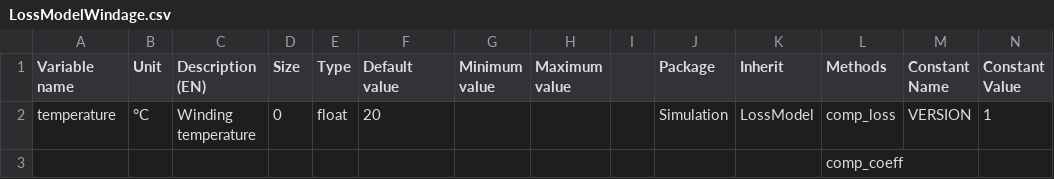
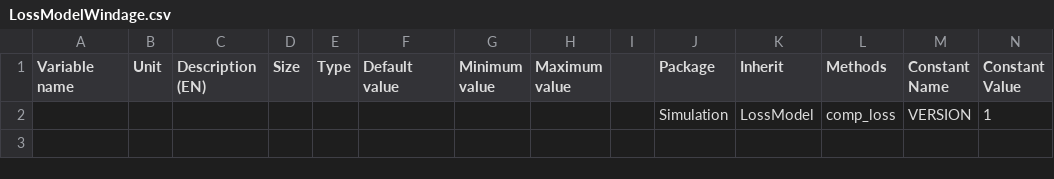
Before and after one commit to Eomys/pyleecan, a CSV file: pyleecan/Generator/ClassesRef/Simulation/LossModelWindage.csv, drawn as a sheet; only a part is shown; rows hold the shown columns only; the diff names each change by its address in the sheet, - before the commit and + after, or states it on an @@ line.

```diff
--- a/pyleecan/Generator/ClassesRef/Simulation/LossModelWindage.csv
+++ b/pyleecan/Generator/ClassesRef/Simulation/LossModelWindage.csv
-A2 (Variable name): temperature
+A2 (Variable name): (empty)
-B2 (Unit): °C
+B2 (Unit): (empty)
-C2 (Description (EN)): Winding temperature
+C2 (Description (EN)): (empty)
-D2 (Size): 0
+D2 (Size): (empty)
-E2 (Type): float
+E2 (Type): (empty)
-F2 (Default value): 20
+F2 (Default value): (empty)
-row 3:  |  |  |  |  |  |  |  |  |  |  | comp_coeff
```
Also changed, not shown: pyleecan/Generator/ClassesRef/Simulation/LossFEMM.csv, pyleecan/Generator/ClassesRef/Simulation/LossModelMagnet.csv, 25 other files.
